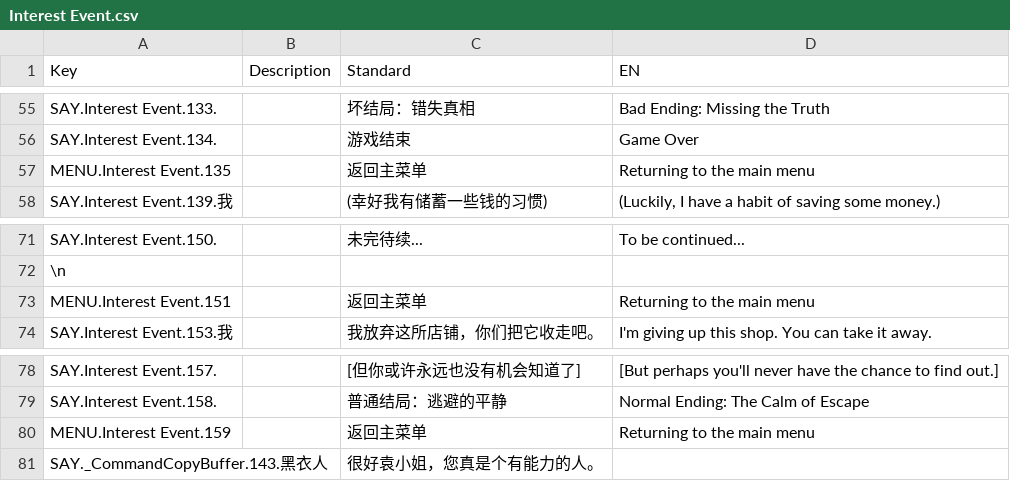
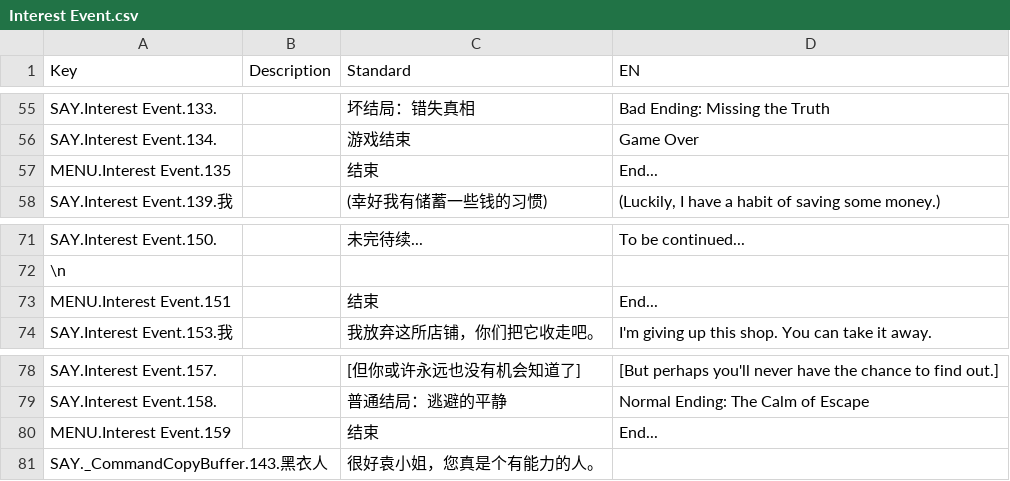
Before and after one commit to KaneOvO/CMPM171-Group-Project, a CSV file: Assets/Dialogue/Interest Event.csv, drawn as a sheet; only a part is shown, gaps mark what is left out.

```diff
--- a/Assets/Dialogue/Interest Event.csv
+++ b/Assets/Dialogue/Interest Event.csv
@@ -56,3 +56,3 @@ SAY.Interest Event.133.,,坏结局：错失真相,Bad Ending: Missing the Truth
 SAY.Interest Event.134.,,游戏结束,Game Over
-MENU.Interest Event.135,,返回主菜单,Returning to the main menu
+MENU.Interest Event.135,,结束,End...
 SAY.Interest Event.139.我,,(幸好我有储蓄一些钱的习惯),"(Luckily, I have a habit of saving some money.)"
@@ -72,3 +72,3 @@ SAY.Interest Event.150.,,未完待续...,To be continued...
 \n,,,
-MENU.Interest Event.151,,返回主菜单,Returning to the main menu
+MENU.Interest Event.151,,结束,End...
 SAY.Interest Event.153.我,,我放弃这所店铺，你们把它收走吧。,I'm giving up this shop. You can take it away.
@@ -79,3 +79,3 @@ SAY.Interest Event.157.,,[但你或许永远也没有机会知道了],[But perha
 SAY.Interest Event.158.,,普通结局：逃避的平静,Normal Ending: The Calm of Escape
-MENU.Interest Event.159,,返回主菜单,Returning to the main menu
+MENU.Interest Event.159,,结束,End...
 SAY._CommandCopyBuffer.143.黑衣人,,很好袁小姐，您真是个有能力的人。,
```
Also changed, not shown: 13 other files.
